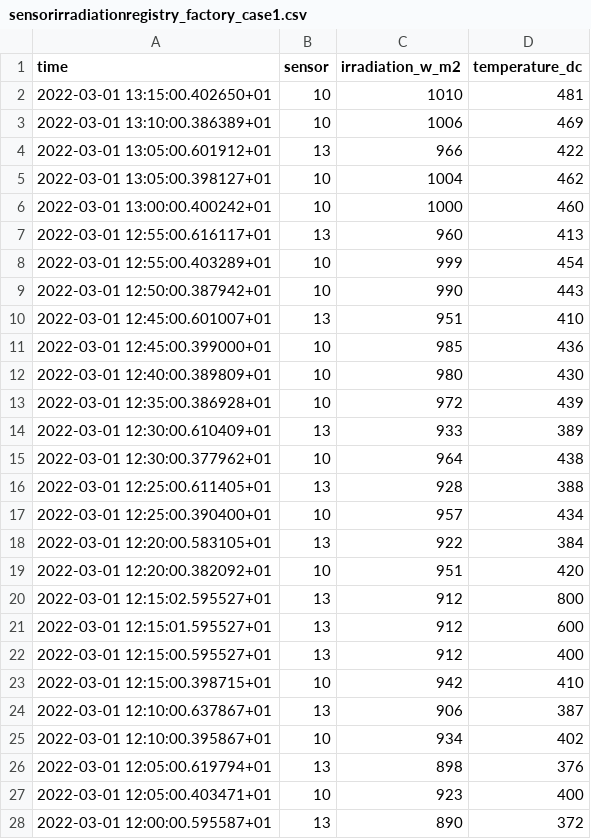
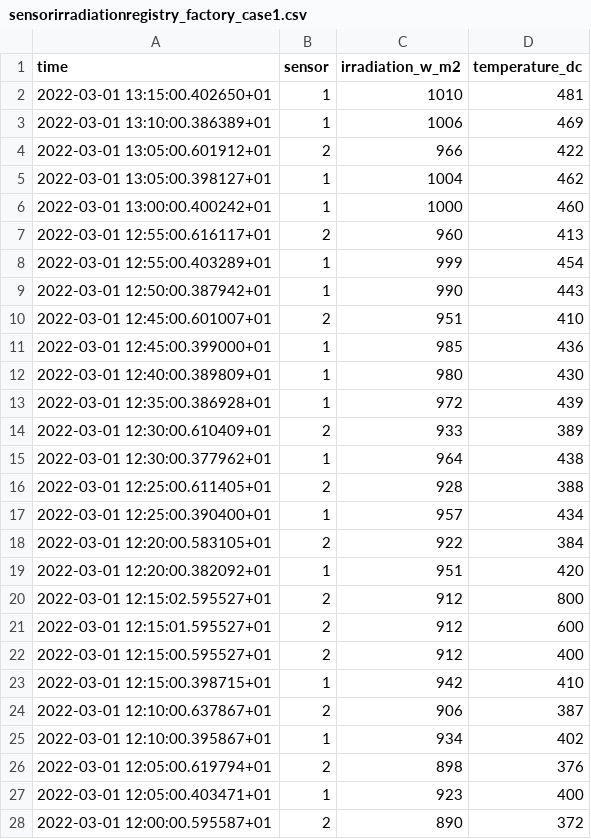
Before and after one commit to Som-Energia/plantmonitor, a CSV file: test_data/sensorirradiationregistry_factory_case1.csv, drawn as a sheet; only a part is shown; the diff covers the shown part only.

```diff
--- a/test_data/sensorirradiationregistry_factory_case1.csv
+++ b/test_data/sensorirradiationregistry_factory_case1.csv
@@ -1,28 +1,28 @@
 time;sensor;irradiation_w_m2;temperature_dc
-2022-03-01 13:15:00.402650+01;10;1010;481
-2022-03-01 13:10:00.386389+01;10;1006;469
-2022-03-01 13:05:00.601912+01;13;966;422
-2022-03-01 13:05:00.398127+01;10;1004;462
-2022-03-01 13:00:00.400242+01;10;1000;460
-2022-03-01 12:55:00.616117+01;13;960;413
-2022-03-01 12:55:00.403289+01;10;999;454
-2022-03-01 12:50:00.387942+01;10;990;443
-2022-03-01 12:45:00.601007+01;13;951;410
-2022-03-01 12:45:00.399000+01;10;985;436
-2022-03-01 12:40:00.389809+01;10;980;430
-2022-03-01 12:35:00.386928+01;10;972;439
-2022-03-01 12:30:00.610409+01;13;933;389
-2022-03-01 12:30:00.377962+01;10;964;438
-2022-03-01 12:25:00.611405+01;13;928;388
-2022-03-01 12:25:00.390400+01;10;957;434
-2022-03-01 12:20:00.583105+01;13;922;384
-2022-03-01 12:20:00.382092+01;10;951;420
-2022-03-01 12:15:02.595527+01;13;912;800
-2022-03-01 12:15:01.595527+01;13;912;600
-2022-03-01 12:15:00.595527+01;13;912;400
-2022-03-01 12:15:00.398715+01;10;942;410
-2022-03-01 12:10:00.637867+01;13;906;387
-2022-03-01 12:10:00.395867+01;10;934;402
-2022-03-01 12:05:00.619794+01;13;898;376
-2022-03-01 12:05:00.403471+01;10;923;400
-2022-03-01 12:00:00.595587+01;13;890;372
+2022-03-01 13:15:00.402650+01;1;1010;481
+2022-03-01 13:10:00.386389+01;1;1006;469
+2022-03-01 13:05:00.601912+01;2;966;422
+2022-03-01 13:05:00.398127+01;1;1004;462
+2022-03-01 13:00:00.400242+01;1;1000;460
+2022-03-01 12:55:00.616117+01;2;960;413
+2022-03-01 12:55:00.403289+01;1;999;454
+2022-03-01 12:50:00.387942+01;1;990;443
+2022-03-01 12:45:00.601007+01;2;951;410
+2022-03-01 12:45:00.399000+01;1;985;436
+2022-03-01 12:40:00.389809+01;1;980;430
+2022-03-01 12:35:00.386928+01;1;972;439
+2022-03-01 12:30:00.610409+01;2;933;389
+2022-03-01 12:30:00.377962+01;1;964;438
+2022-03-01 12:25:00.611405+01;2;928;388
+2022-03-01 12:25:00.390400+01;1;957;434
+2022-03-01 12:20:00.583105+01;2;922;384
+2022-03-01 12:20:00.382092+01;1;951;420
+2022-03-01 12:15:02.595527+01;2;912;800
+2022-03-01 12:15:01.595527+01;2;912;600
+2022-03-01 12:15:00.595527+01;2;912;400
+2022-03-01 12:15:00.398715+01;1;942;410
+2022-03-01 12:10:00.637867+01;2;906;387
+2022-03-01 12:10:00.395867+01;1;934;402
+2022-03-01 12:05:00.619794+01;2;898;376
+2022-03-01 12:05:00.403471+01;1;923;400
+2022-03-01 12:00:00.595587+01;2;890;372
```
Also changed, not shown: 1 edited cell elsewhere in this file, test_data/clean_sensorirradiation_registry__base.csv, test_data/update_bucketed_sensorirradiation_registry__base.csv, 5 other files.
